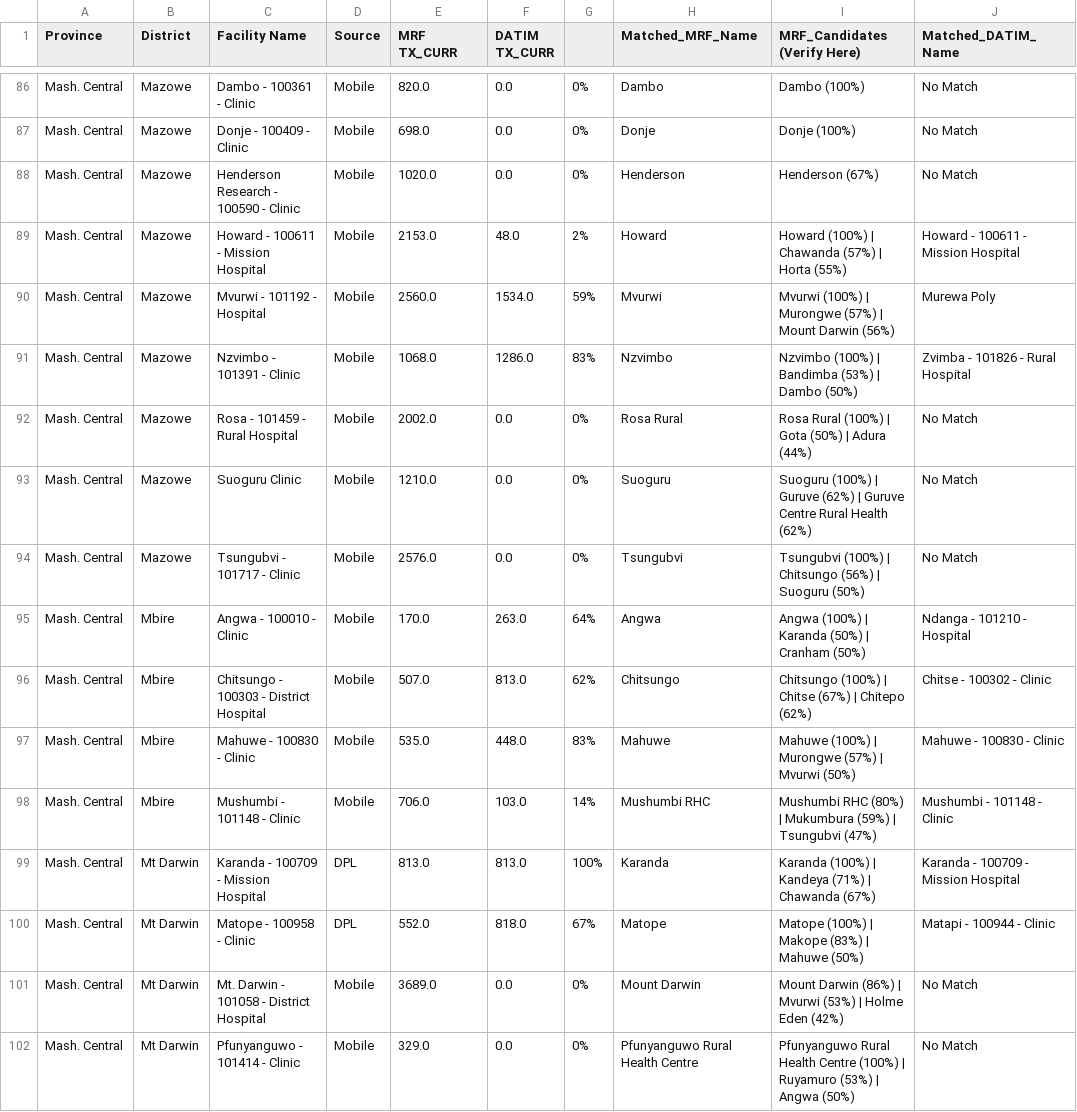
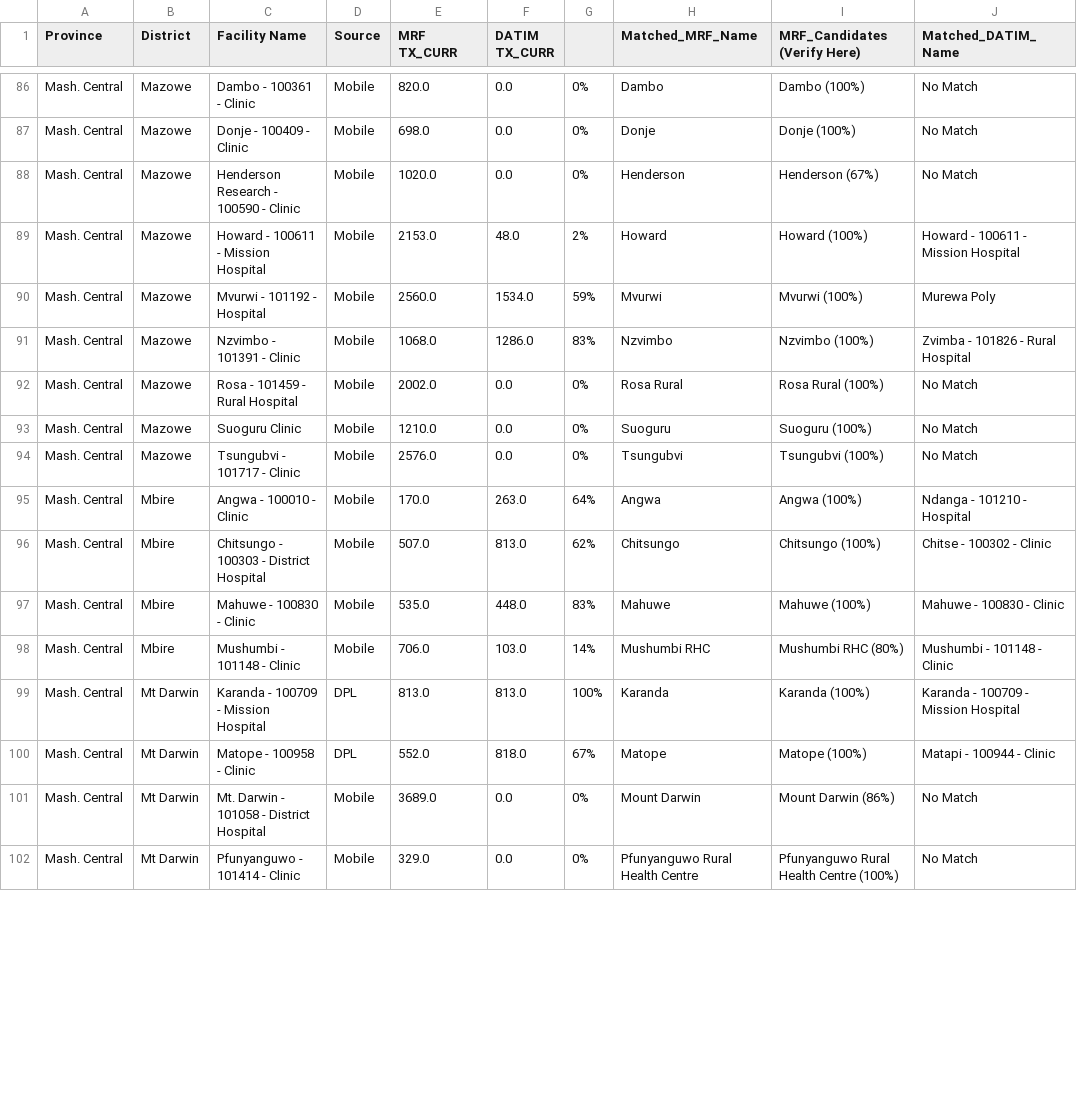
Before and after one commit to Tsungie/Data-Completeness-and-TX_CURR-Analysis-for-Key-Facilities, a CSV file: Final_Mapped_List_With_Candidates.csv, drawn as a sheet; only a part is shown, gaps mark what is left out; the diff covers the shown part only.

```diff
--- a/Final_Mapped_List_With_Candidates.csv
+++ b/Final_Mapped_List_With_Candidates.csv
@@ -88,15 +88,15 @@ Mash. Central,Mazowe,Donje - 100409 - Clinic,Mobile,698.0,0.0,0%,Donje,Donje (10
 Mash. Central,Mazowe,Henderson Research - 100590 - Clinic,Mobile,1020.0,0.0,0%,Henderson,Henderson (67%) ,No Match
-Mash. Central,Mazowe,Howard - 100611 - Mission Hospital,Mobile,2153.0,48.0,2%,Howard,Howard (100%) | Chawanda (57%) | Horta (55%),Howard - 100611 - Mission Hospital
-Mash. Central,Mazowe,Mvurwi - 101192 - Hospital,Mobile,2560.0,1534.0,59%,Mvurwi,Mvurwi (100%) | Murongwe (57%) | Mount Darwin (56%),Murewa Poly
-Mash. Central,Mazowe,Nzvimbo - 101391 - Clinic,Mobile,1068.0,1286.0,83%,Nzvimbo,Nzvimbo (100%) | Bandimba (53%) | Dambo (50%),Zvimba - 101826 - Rural Hospital
-Mash. Central,Mazowe,Rosa - 101459 - Rural Hospital,Mobile,2002.0,0.0,0%,Rosa Rural,Rosa Rural (100%) | Gota (50%) | Adura (44%),No Match
-Mash. Central,Mazowe,Suoguru Clinic,Mobile,1210.0,0.0,0%,Suoguru,Suoguru (100%) | Guruve (62%) | Guruve Centre Rural Health (62%),No Match
-Mash. Central,Mazowe,Tsungubvi - 101717 - Clinic,Mobile,2576.0,0.0,0%,Tsungubvi,Tsungubvi (100%) | Chitsungo (56%) | Suoguru (50%),No Match
-Mash. Central,Mbire,Angwa - 100010 - Clinic,Mobile,170.0,263.0,64%,Angwa,Angwa (100%) | Karanda (50%) | Cranham (50%),Ndanga - 101210 - Hospital
-Mash. Central,Mbire,Chitsungo - 100303 - District Hospital,Mobile,507.0,813.0,62%,Chitsungo,Chitsungo (100%) | Chitse (67%) | Chitepo (62%),Chitse - 100302 - Clinic
-Mash. Central,Mbire,Mahuwe - 100830 - Clinic,Mobile,535.0,448.0,83%,Mahuwe,Mahuwe (100%) | Murongwe (57%) | Mvurwi (50%),Mahuwe - 100830 - Clinic
-Mash. Central,Mbire,Mushumbi - 101148 - Clinic,Mobile,706.0,103.0,14%,Mushumbi RHC,Mushumbi RHC (80%) | Mukumbura (59%) | Tsungubvi (47%),Mushumbi - 101148 - Clinic
-Mash. Central,Mt Darwin,Karanda - 100709 - Mission Hospital,DPL,813.0,813.0,100%,Karanda,Karanda (100%) | Kandeya (71%) | Chawanda (67%),Karanda - 100709 - Mission Hospital
-Mash. Central,Mt Darwin,Matope - 100958 - Clinic,DPL,552.0,818.0,67%,Matope,Matope (100%) | Makope (83%) | Mahuwe (50%),Matapi - 100944 - Clinic
-Mash. Central,Mt Darwin,Mt. Darwin - 101058 - District Hospital,Mobile,3689.0,0.0,0%,Mount Darwin,Mount Darwin (86%) | Mvurwi (53%) | Holme Eden (42%),No Match
-Mash. Central,Mt Darwin,Pfunyanguwo - 101414 - Clinic,Mobile,329.0,0.0,0%,Pfunyanguwo Rural Health Centre,Pfunyanguwo Rural Health Centre (100%) | Ruyamuro (53%) | Angwa (50%),No Match
+Mash. Central,Mazowe,Howard - 100611 - Mission Hospital,Mobile,2153.0,48.0,2%,Howard,Howard (100%) ,Howard - 100611 - Mission Hospital
+Mash. Central,Mazowe,Mvurwi - 101192 - Hospital,Mobile,2560.0,1534.0,59%,Mvurwi,Mvurwi (100%) ,Murewa Poly
+Mash. Central,Mazowe,Nzvimbo - 101391 - Clinic,Mobile,1068.0,1286.0,83%,Nzvimbo,Nzvimbo (100%) ,Zvimba - 101826 - Rural Hospital
+Mash. Central,Mazowe,Rosa - 101459 - Rural Hospital,Mobile,2002.0,0.0,0%,Rosa Rural,Rosa Rural (100%) ,No Match
+Mash. Central,Mazowe,Suoguru Clinic,Mobile,1210.0,0.0,0%,Suoguru,Suoguru (100%),No Match
+Mash. Central,Mazowe,Tsungubvi - 101717 - Clinic,Mobile,2576.0,0.0,0%,Tsungubvi,Tsungubvi (100%) ,No Match
+Mash. Central,Mbire,Angwa - 100010 - Clinic,Mobile,170.0,263.0,64%,Angwa,Angwa (100%) ,Ndanga - 101210 - Hospital
+Mash. Central,Mbire,Chitsungo - 100303 - District Hospital,Mobile,507.0,813.0,62%,Chitsungo,Chitsungo (100%) ,Chitse - 100302 - Clinic
+Mash. Central,Mbire,Mahuwe - 100830 - Clinic,Mobile,535.0,448.0,83%,Mahuwe,Mahuwe (100%) ,Mahuwe - 100830 - Clinic
+Mash. Central,Mbire,Mushumbi - 101148 - Clinic,Mobile,706.0,103.0,14%,Mushumbi RHC,Mushumbi RHC (80%) ,Mushumbi - 101148 - Clinic
+Mash. Central,Mt Darwin,Karanda - 100709 - Mission Hospital,DPL,813.0,813.0,100%,Karanda,Karanda (100%),Karanda - 100709 - Mission Hospital
+Mash. Central,Mt Darwin,Matope - 100958 - Clinic,DPL,552.0,818.0,67%,Matope,Matope (100%) ,Matapi - 100944 - Clinic
+Mash. Central,Mt Darwin,Mt. Darwin - 101058 - District Hospital,Mobile,3689.0,0.0,0%,Mount Darwin,Mount Darwin (86%) ,No Match
+Mash. Central,Mt Darwin,Pfunyanguwo - 101414 - Clinic,Mobile,329.0,0.0,0%,Pfunyanguwo Rural Health Centre,Pfunyanguwo Rural Health Centre (100%),No Match
```
Also changed, not shown: 96 edited cells elsewhere in this file, 24 other files.
